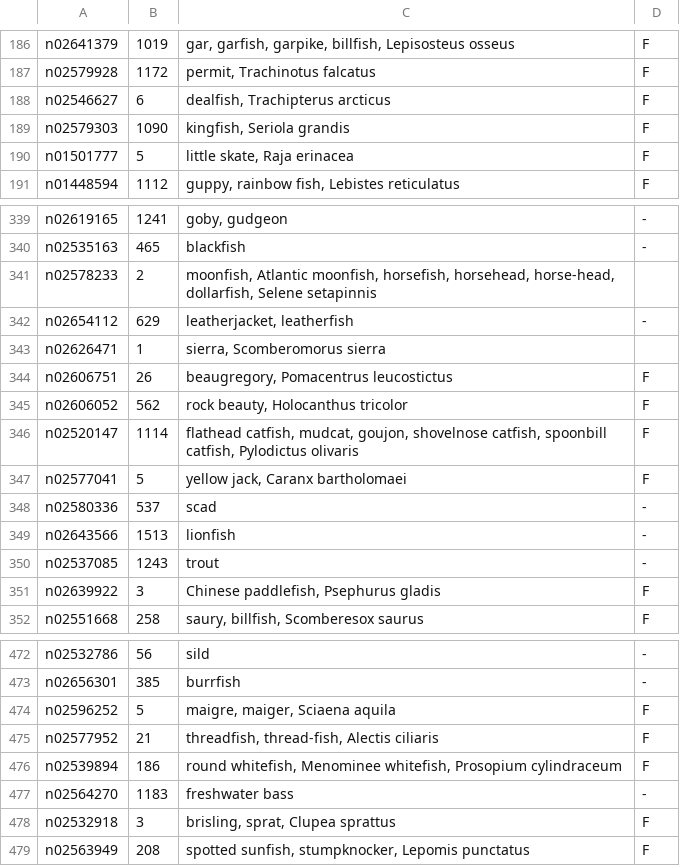
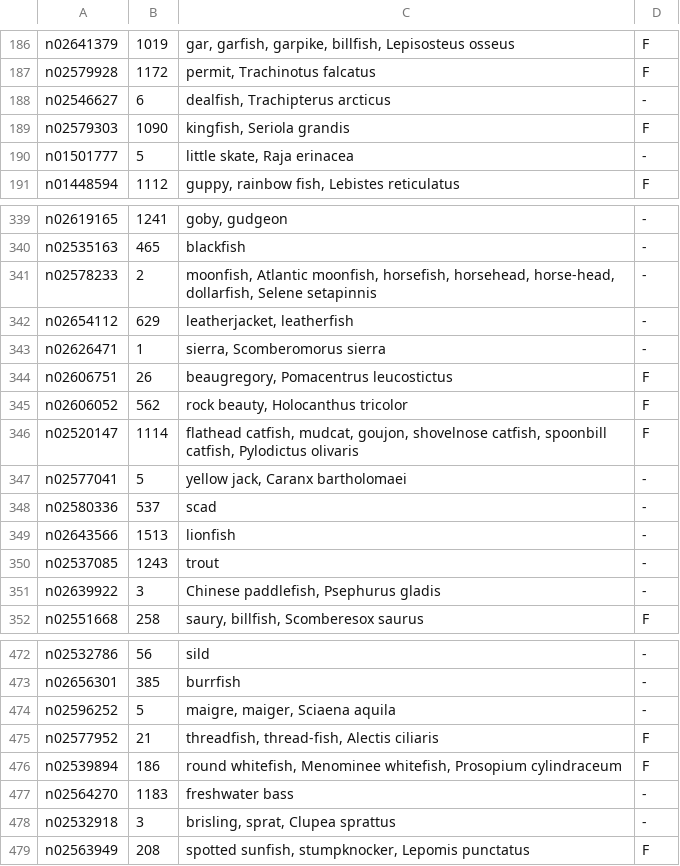
Before and after one commit to haoxi911/imagenet_utils, a CSV file: synsets/fish/summary-n02512053.csv, drawn as a sheet; only a part is shown, gaps mark what is left out; the diff covers the shown part only.

```diff
--- a/synsets/fish/summary-n02512053.csv
+++ b/synsets/fish/summary-n02512053.csv
@@ -187,5 +187,5 @@ n02641379,1019,"gar, garfish, garpike, billfish, Lepisosteus osseus",F
 n02579928,1172,"permit, Trachinotus falcatus",F
-n02546627,6,"dealfish, Trachipterus arcticus",F
+n02546627,6,"dealfish, Trachipterus arcticus",-
 n02579303,1090,"kingfish, Seriola grandis",F
-n01501777,5,"little skate, Raja erinacea",F
+n01501777,5,"little skate, Raja erinacea",-
 n01448594,1112,"guppy, rainbow fish, Lebistes reticulatus",F
@@ -340,5 +340,5 @@ n02619165,1241,"goby, gudgeon",-
 n02535163,465,blackfish,-
-n02578233,2,"moonfish, Atlantic moonfish, horsefish, horsehead, horse-head, dollarfish, Selene setapinnis",
+n02578233,2,"moonfish, Atlantic moonfish, horsefish, horsehead, horse-head, dollarfish, Selene setapinnis",-
 n02654112,629,"leatherjacket, leatherfish",-
-n02626471,1,"sierra, Scomberomorus sierra",
+n02626471,1,"sierra, Scomberomorus sierra",-
 n02606751,26,"beaugregory, Pomacentrus leucostictus",F
@@ -346,3 +346,3 @@ n02606052,562,"rock beauty, Holocanthus tricolor",F
 n02520147,1114,"flathead catfish, mudcat, goujon, shovelnose catfish, spoonbill catfish, Pylodictus olivaris",F
-n02577041,5,"yellow jack, Caranx bartholomaei",F
+n02577041,5,"yellow jack, Caranx bartholomaei",-
 n02580336,537,scad,-
@@ -350,3 +350,3 @@ n02643566,1513,lionfish,-
 n02537085,1243,trout,-
-n02639922,3,"Chinese paddlefish, Psephurus gladis",F
+n02639922,3,"Chinese paddlefish, Psephurus gladis",-
 n02551668,258,"saury, billfish, Scomberesox saurus",F
@@ -473,3 +473,3 @@ n02532786,56,sild,-
 n02656301,385,burrfish,-
-n02596252,5,"maigre, maiger, Sciaena aquila",F
+n02596252,5,"maigre, maiger, Sciaena aquila",-
 n02577952,21,"threadfish, thread-fish, Alectis ciliaris",F
@@ -477,3 +477,3 @@ n02539894,186,"round whitefish, Menominee whitefish, Prosopium cylindraceum",F
 n02564270,1183,freshwater bass,-
-n02532918,3,"brisling, sprat, Clupea sprattus",F
+n02532918,3,"brisling, sprat, Clupea sprattus",-
 n02563949,208,"spotted sunfish, stumpknocker, Lepomis punctatus",F
```
Also changed, not shown: 26 edited cells elsewhere in this file.
